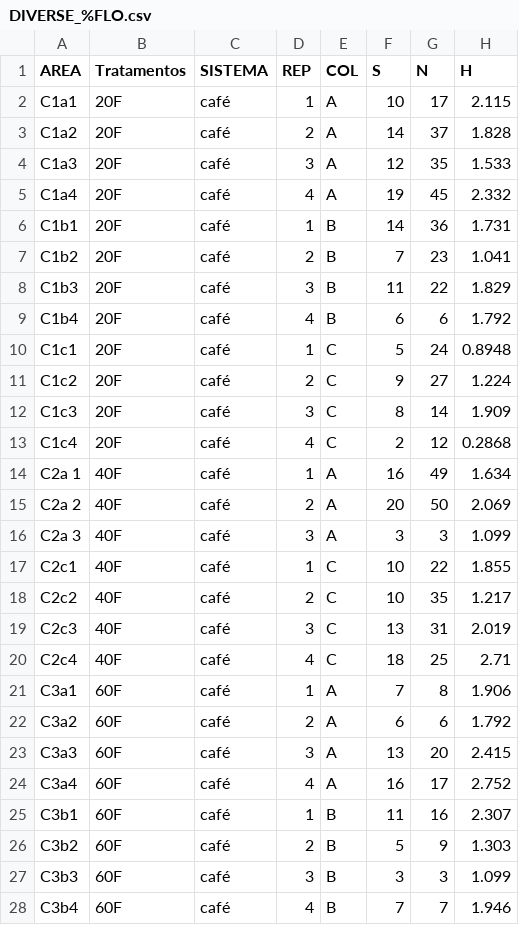
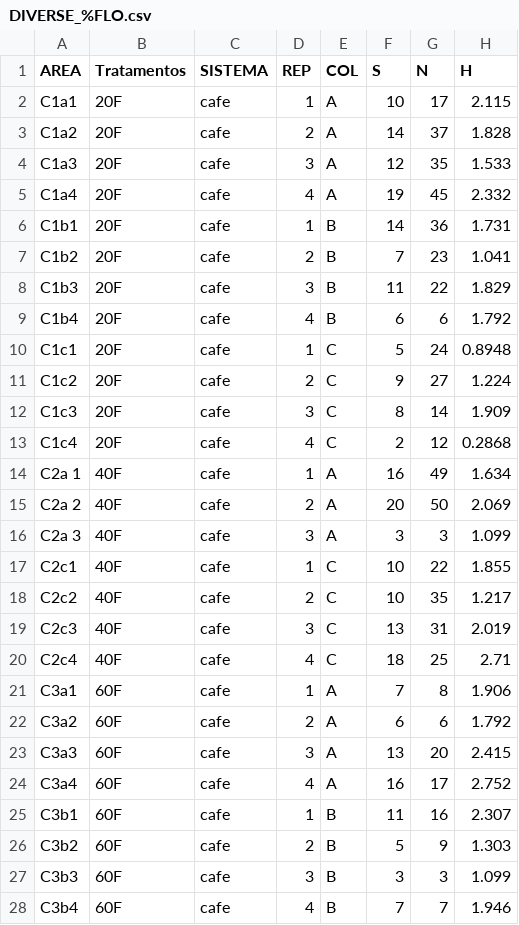
Before and after one commit to juliaflorio/-FLORESTA, a CSV file: DIVERSE_%FLO.csv, drawn as a sheet; only a part is shown; the diff covers the shown part only; the diff names each change by its address in the sheet, - before the commit and + after, or states it on an @@ line.

Commit message:
Add files via upload

```diff
--- a/DIVERSE_%FLO.csv
+++ b/DIVERSE_%FLO.csv
-C2:C28 (SISTEMA): café
+C2:C28 (SISTEMA): cafe
```
Also changed, not shown: 4 edited cells elsewhere in this file.
